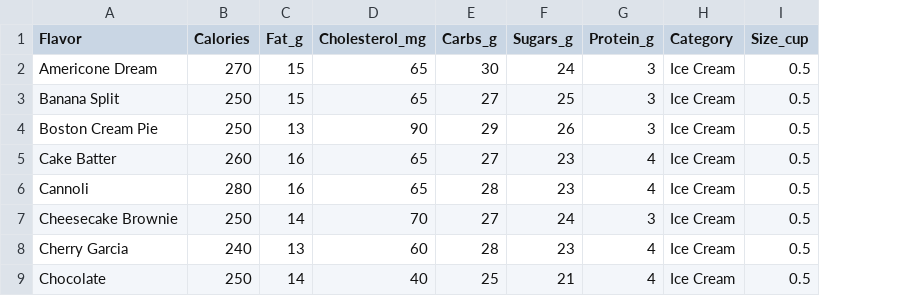
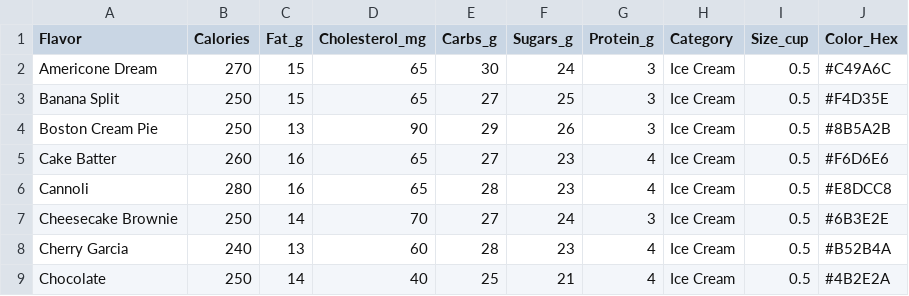
Before and after one commit to somebody99999999999/turt-ice-cream-flavors, a CSV file: BenJerryNutrition.csv, drawn as a sheet; only a part is shown; the diff names each change by its address in the sheet, - before the commit and + after, or states it on an @@ line.

```diff
--- a/BenJerryNutrition.csv
+++ b/BenJerryNutrition.csv
+column J (Color_Hex), rows 2-9: #C49A6C | #F4D35E | #8B5A2B | #F6D6E6 | #E8DCC8 | #6B3E2E | #B52B4A | #4B2E2A
```
Also changed, not shown: 1 other file.
